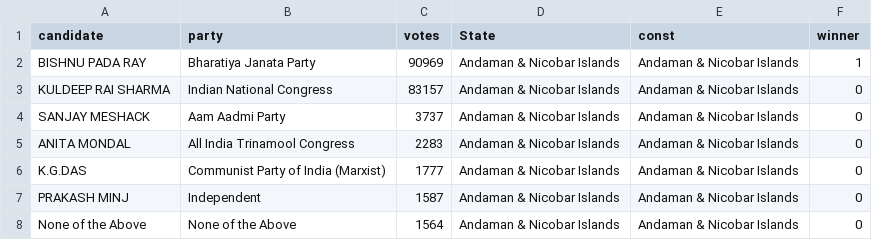
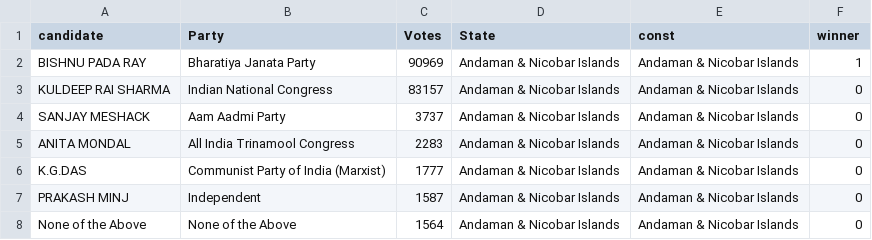
Before and after one commit to kuberiitb/analytics, a CSV file: const_wise_election_result_2014.csv, drawn as a sheet; only a part is shown.

Commit message:
Update const_wise_election_result_2014.csv

```diff
--- a/const_wise_election_result_2014.csv
+++ b/const_wise_election_result_2014.csv
@@ -1,2 +1,2 @@
-"candidate","party","votes","State","const","winner"
+"candidate","Party","Votes","State","const","winner"
 "BISHNU PADA RAY","Bharatiya Janata Party",90969,"Andaman & Nicobar Islands","Andaman & Nicobar Islands",1
```
